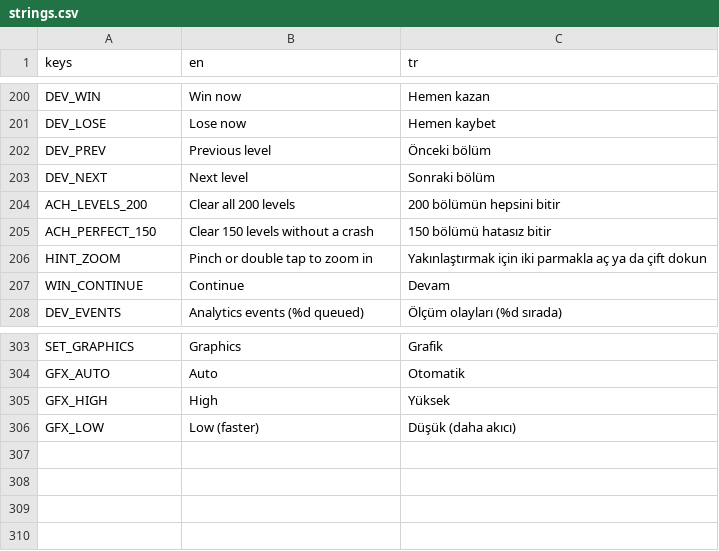
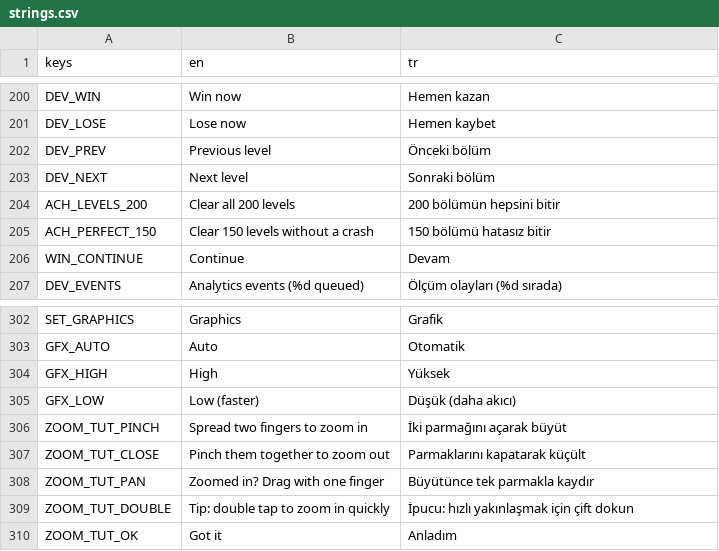
Before and after one commit to ismetcabbar9-oss/TRAFFIC-2D-, a CSV file: translations/strings.csv, drawn as a sheet; only a part is shown, gaps mark what is left out; removed rows and columns are numbered as before the commit, all else as after; the diff names each change by its address in the sheet, - before the commit and + after, or states it on an @@ line.

```diff
--- a/translations/strings.csv
+++ b/translations/strings.csv
-row 206: HINT_ZOOM | Pinch or double tap to zoom in | Yakınlaştırmak için iki parmakla aç ya da çift dokun
+row 306: ZOOM_TUT_PINCH | Spread two fingers to zoom in | İki parmağını açarak büyüt
+row 307: ZOOM_TUT_CLOSE | Pinch them together to zoom out | Parmaklarını kapatarak küçült
+row 308: ZOOM_TUT_PAN | Zoomed in? Drag with one finger | Büyütünce tek parmakla kaydır
+row 309: ZOOM_TUT_DOUBLE | Tip: double tap to zoom in quickly | İpucu: hızlı yakınlaşmak için çift dokun
+row 310: ZOOM_TUT_OK | Got it | Anladım
```
Also changed, not shown: 10 other files.
